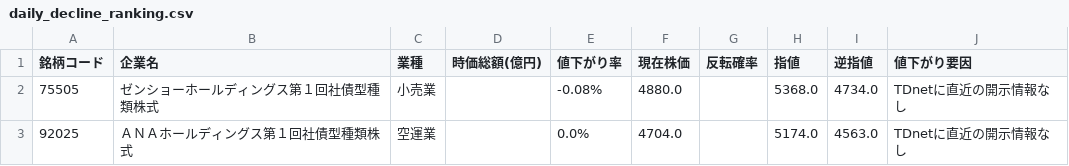
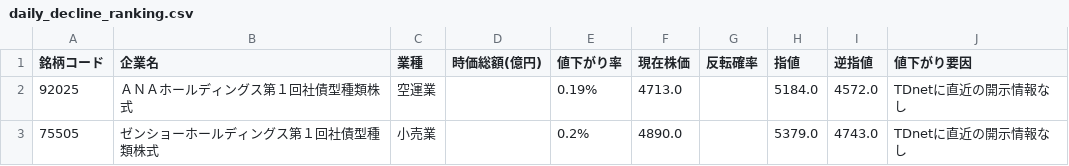
Before and after one commit to riku-0602/stock-line-bot, a CSV file: output/daily_decline_ranking.csv, drawn as a sheet.

```diff
--- a/output/daily_decline_ranking.csv
+++ b/output/daily_decline_ranking.csv
@@ -1,3 +1,3 @@
 銘柄コード,企業名,業種,時価総額(億円),値下がり率,現在株価,反転確率,指値,逆指値,値下がり要因
-75505,ゼンショーホールディングス第１回社債型種類株式,小売業,,-0.08%,4880.0,,5368.0,4734.0,TDnetに直近の開示情報なし
-92025,ＡＮＡホールディングス第１回社債型種類株式,空運業,,0.0%,4704.0,,5174.0,4563.0,TDnetに直近の開示情報なし
+92025,ＡＮＡホールディングス第１回社債型種類株式,空運業,,0.19%,4713.0,,5184.0,4572.0,TDnetに直近の開示情報なし
+75505,ゼンショーホールディングス第１回社債型種類株式,小売業,,0.2%,4890.0,,5379.0,4743.0,TDnetに直近の開示情報なし
```
Also changed, not shown: 3 other files.
